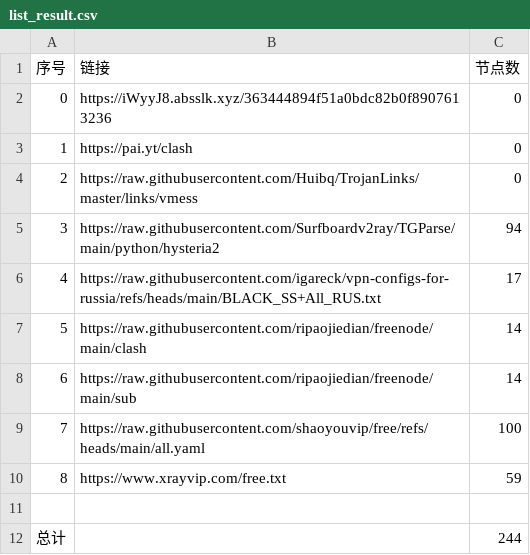
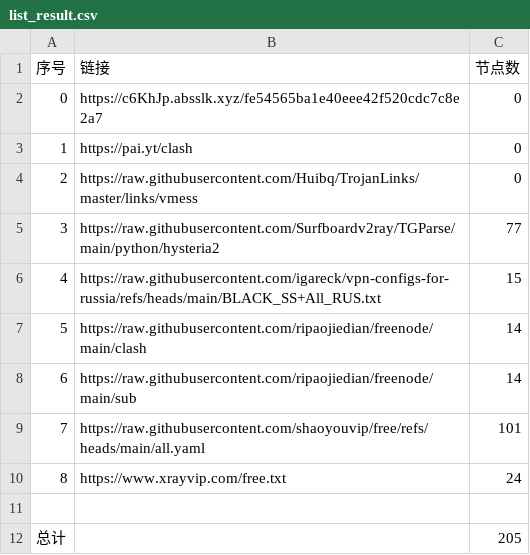
Before and after one commit to ya980/NoMoreWalls, a CSV file: list_result.csv, drawn as a sheet.

```diff
--- a/list_result.csv
+++ b/list_result.csv
@@ -1,12 +1,12 @@
 序号,链接,节点数
-0,https://iWyyJ8.absslk.xyz/363444894f51a0bdc82b0f8907613236,0
+0,https://c6KhJp.absslk.xyz/fe54565ba1e40eee42f520cdc7c8e2a7,0
 1,https://pai.yt/clash,0
 2,https://raw.githubusercontent.com/Huibq/TrojanLinks/master/links/vmess,0
-3,https://raw.githubusercontent.com/Surfboardv2ray/TGParse/main/python/hysteria2,94
-4,https://raw.githubusercontent.com/igareck/vpn-configs-for-russia/refs/heads/main/BLACK_SS+All_RUS.txt,17
+3,https://raw.githubusercontent.com/Surfboardv2ray/TGParse/main/python/hysteria2,77
+4,https://raw.githubusercontent.com/igareck/vpn-configs-for-russia/refs/heads/main/BLACK_SS+All_RUS.txt,15
 5,https://raw.githubusercontent.com/ripaojiedian/freenode/main/clash,14
 6,https://raw.githubusercontent.com/ripaojiedian/freenode/main/sub,14
-7,https://raw.githubusercontent.com/shaoyouvip/free/refs/heads/main/all.yaml,100
-8,https://www.xrayvip.com/free.txt,59
+7,https://raw.githubusercontent.com/shaoyouvip/free/refs/heads/main/all.yaml,101
+8,https://www.xrayvip.com/free.txt,24
 
-总计,,244
+总计,,205
```
Also changed, not shown: 28 other files.
